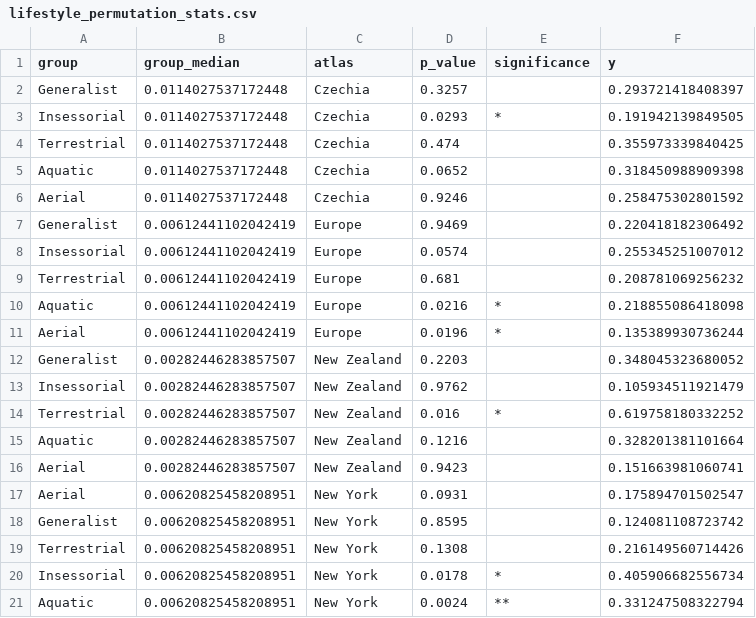
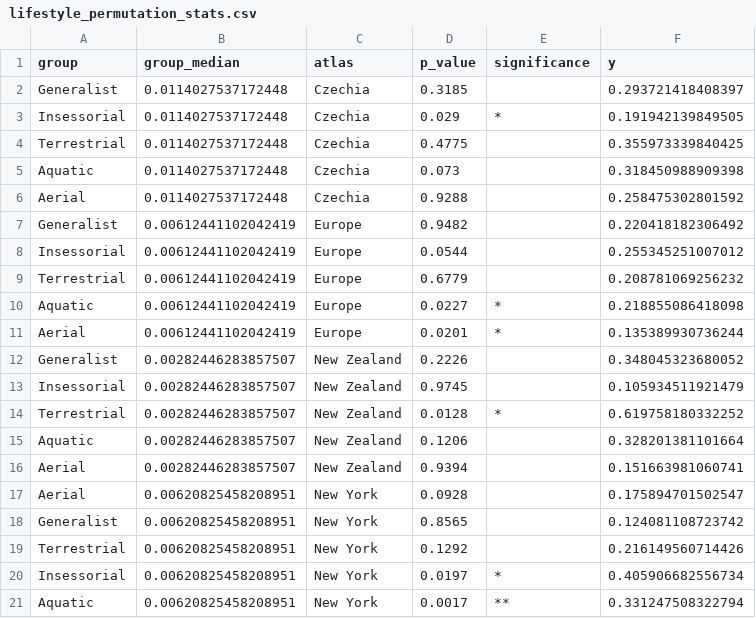
Before and after one commit to Eryops1/cooccurrences, a CSV file: output/lifestyle_permutation_stats.csv, drawn as a sheet.

```diff
--- a/output/lifestyle_permutation_stats.csv
+++ b/output/lifestyle_permutation_stats.csv
@@ -1,21 +1,21 @@
 group,group_median,atlas,p_value,significance,y
-Generalist,0.0114027537172448,Czechia,0.3257,"",0.293721418408397
-Insessorial,0.0114027537172448,Czechia,0.0293,*,0.191942139849505
-Terrestrial,0.0114027537172448,Czechia,0.474,"",0.355973339840425
-Aquatic,0.0114027537172448,Czechia,0.0652,"",0.318450988909398
-Aerial,0.0114027537172448,Czechia,0.9246,"",0.258475302801592
-Generalist,0.00612441102042419,Europe,0.9469,"",0.220418182306492
-Insessorial,0.00612441102042419,Europe,0.0574,"",0.255345251007012
-Terrestrial,0.00612441102042419,Europe,0.681,"",0.208781069256232
-Aquatic,0.00612441102042419,Europe,0.0216,*,0.218855086418098
-Aerial,0.00612441102042419,Europe,0.0196,*,0.135389930736244
-Generalist,0.00282446283857507,New Zealand,0.2203,"",0.348045323680052
-Insessorial,0.00282446283857507,New Zealand,0.9762,"",0.105934511921479
-Terrestrial,0.00282446283857507,New Zealand,0.016,*,0.619758180332252
-Aquatic,0.00282446283857507,New Zealand,0.1216,"",0.328201381101664
-Aerial,0.00282446283857507,New Zealand,0.9423,"",0.151663981060741
-Aerial,0.00620825458208951,New York,0.0931,"",0.175894701502547
-Generalist,0.00620825458208951,New York,0.8595,"",0.124081108723742
-Terrestrial,0.00620825458208951,New York,0.1308,"",0.216149560714426
-Insessorial,0.00620825458208951,New York,0.0178,*,0.405906682556734
-Aquatic,0.00620825458208951,New York,0.0024,**,0.331247508322794
+Generalist,0.0114027537172448,Czechia,0.3185,"",0.293721418408397
+Insessorial,0.0114027537172448,Czechia,0.029,*,0.191942139849505
+Terrestrial,0.0114027537172448,Czechia,0.4775,"",0.355973339840425
+Aquatic,0.0114027537172448,Czechia,0.073,"",0.318450988909398
+Aerial,0.0114027537172448,Czechia,0.9288,"",0.258475302801592
+Generalist,0.00612441102042419,Europe,0.9482,"",0.220418182306492
+Insessorial,0.00612441102042419,Europe,0.0544,"",0.255345251007012
+Terrestrial,0.00612441102042419,Europe,0.6779,"",0.208781069256232
+Aquatic,0.00612441102042419,Europe,0.0227,*,0.218855086418098
+Aerial,0.00612441102042419,Europe,0.0201,*,0.135389930736244
+Generalist,0.00282446283857507,New Zealand,0.2226,"",0.348045323680052
+Insessorial,0.00282446283857507,New Zealand,0.9745,"",0.105934511921479
+Terrestrial,0.00282446283857507,New Zealand,0.0128,*,0.619758180332252
+Aquatic,0.00282446283857507,New Zealand,0.1206,"",0.328201381101664
+Aerial,0.00282446283857507,New Zealand,0.9394,"",0.151663981060741
+Aerial,0.00620825458208951,New York,0.0928,"",0.175894701502547
+Generalist,0.00620825458208951,New York,0.8565,"",0.124081108723742
+Terrestrial,0.00620825458208951,New York,0.1292,"",0.216149560714426
+Insessorial,0.00620825458208951,New York,0.0197,*,0.405906682556734
+Aquatic,0.00620825458208951,New York,0.0017,**,0.331247508322794
```
Also changed, not shown: output/change_occupancy_habitat_permutation_stats.csv, output/habitat_permutation_stats.csv, 8 other files.
